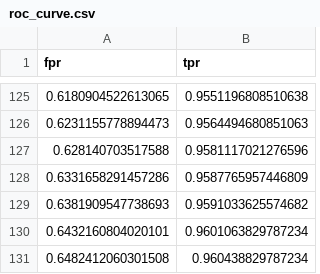
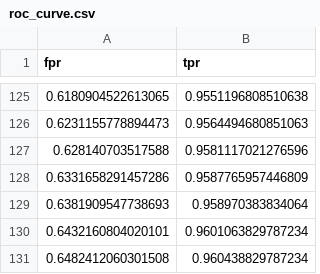
Before and after one commit to nnm-psd/give_me_some_credit, a CSV file: models/give-me-some-credit/roc_curve.csv, drawn as a sheet; only a part is shown, gaps mark what is left out.

```diff
--- a/models/give-me-some-credit/roc_curve.csv
+++ b/models/give-me-some-credit/roc_curve.csv
@@ -128,3 +128,3 @@ fpr,tpr
 0.6331658291457286,0.9587765957446809
-0.6381909547738693,0.9591033625574682
+0.6381909547738693,0.958970383834064
 0.6432160804020101,0.9601063829787234
```
Also changed, not shown: models/give-me-some-credit/calibration_table.csv, 4 other files.
